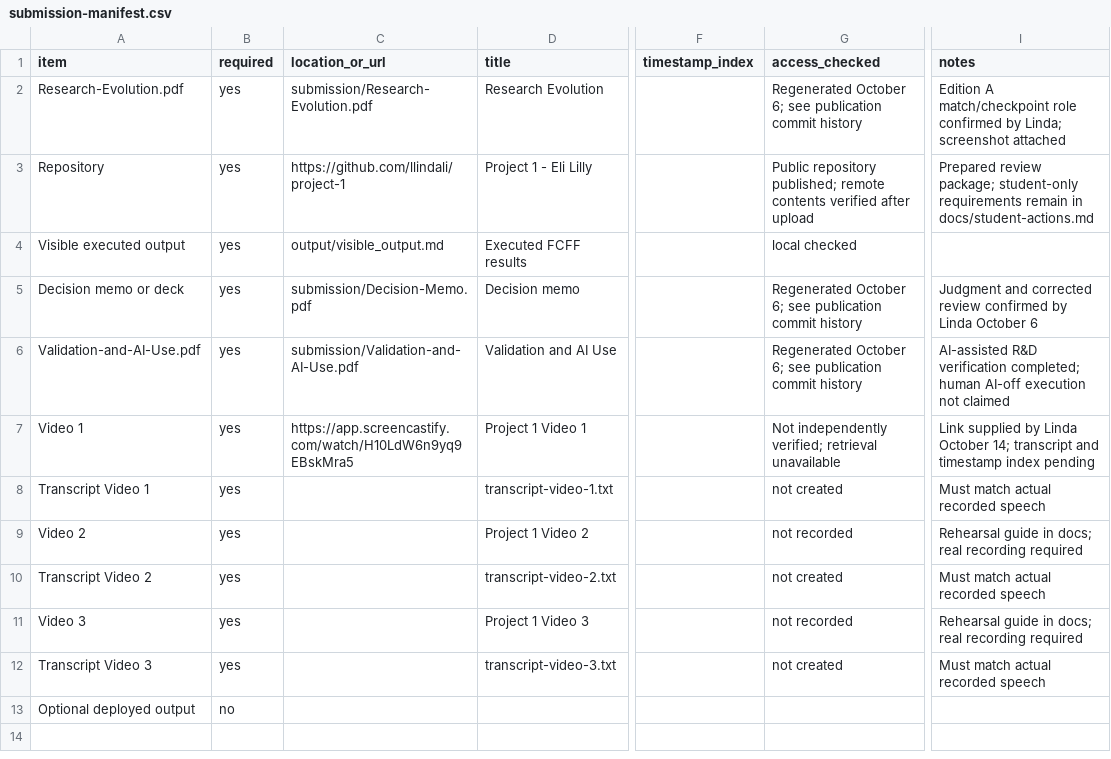
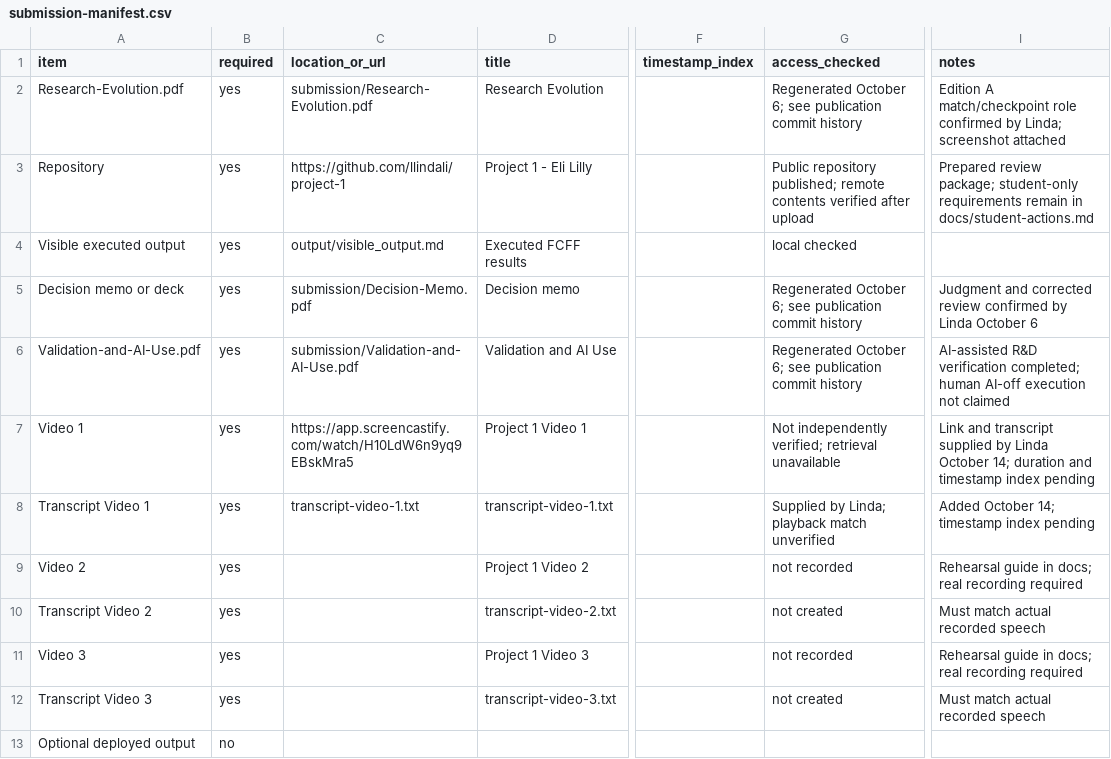
Before and after one commit to llindali/project-1, a CSV file: submission/submission-manifest.csv, drawn as a sheet; only a part is shown, gaps mark what is left out; the diff names each change by its address in the sheet, - before the commit and + after, or states it on an @@ line.

Commit message:
Record Video 1 transcript received; retain pending duration and access checks

```diff
--- a/submission/submission-manifest.csv
+++ b/submission/submission-manifest.csv
-I7 (notes): Link supplied by Linda October 14; transcript and timestamp…
+I7 (notes): Link and transcript supplied by Linda October 14; duration and timestamp…
-C8 (location_or_url): (empty)
+C8 (location_or_url): transcript-video-1.txt
-G8 (access_checked): not created
+G8 (access_checked): Supplied by Linda; playback match unverified
-I8 (notes): Must match actual recorded speech
+I8 (notes): Added October 14; timestamp index pending
```
